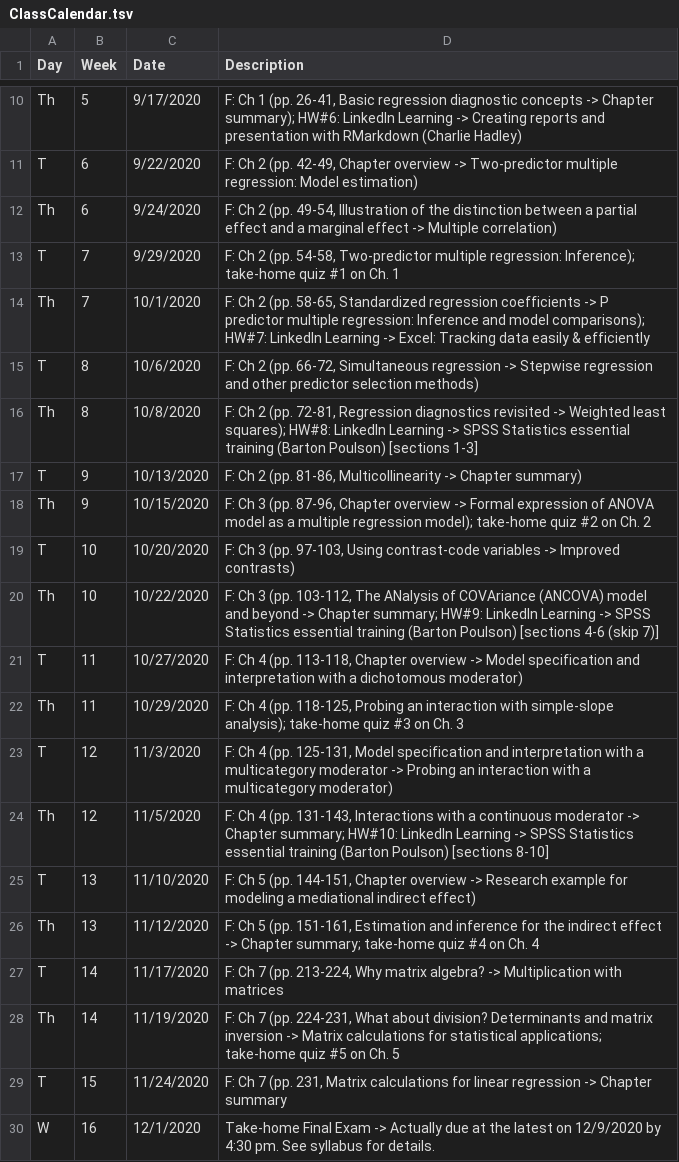
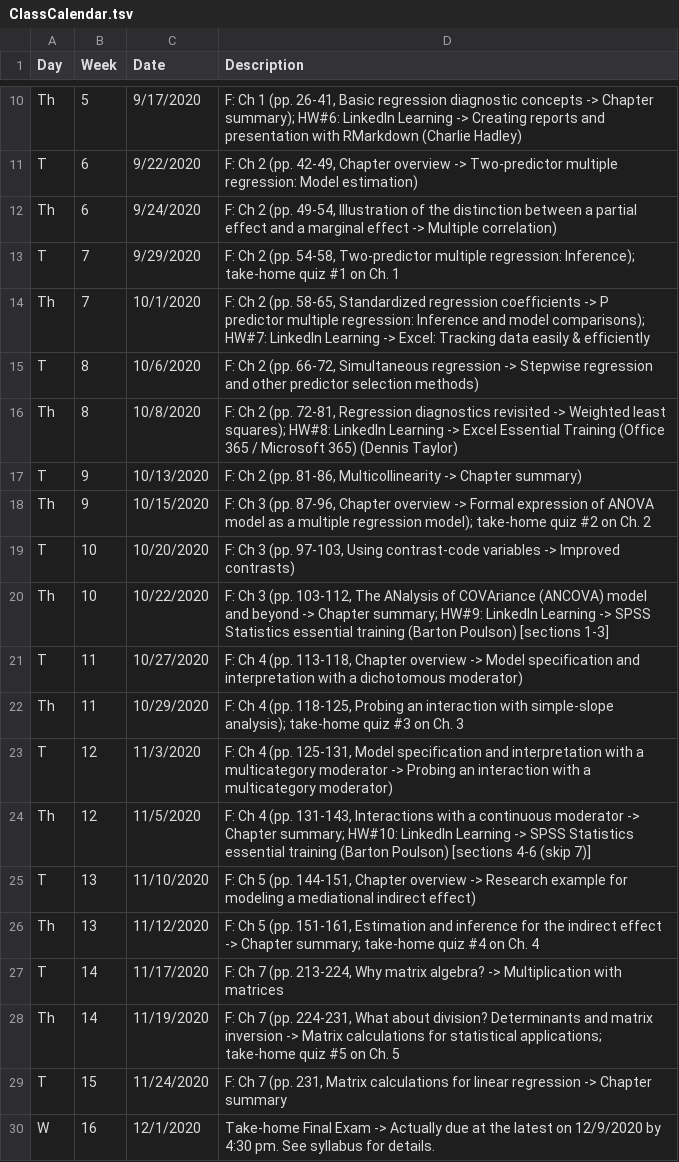
Before and after one commit to patrickabolger/PSYC-652-Fall-2020, a TSV file: tables/ClassCalendar.tsv, drawn as a sheet; only a part is shown, gaps mark what is left out.

Commit message:
Replace SPSS HW w/ 1 Excel HW

```diff
--- a/tables/ClassCalendar.tsv
+++ b/tables/ClassCalendar.tsv
@@ -15,3 +15,3 @@ Th	7	10/1/2020	F: Ch 2 (pp. 58-65, Standardized regression coefficients -> P pre
 T	8	10/6/2020	F: Ch 2 (pp. 66-72, Simultaneous regression -> Stepwise regression and other predictor selection methods)
-Th	8	10/8/2020	F: Ch 2 (pp. 72-81, Regression diagnostics revisited -> Weighted least squares); HW#8: LinkedIn Learning -> SPSS Statistics essential training (Barton Poulson) [sections 1-3]
+Th	8	10/8/2020	F: Ch 2 (pp. 72-81, Regression diagnostics revisited -> Weighted least squares); HW#8:  LinkedIn Learning -> Excel Essential Training (Office 365 / Microsoft 365) (Dennis Taylor)
 T	9	10/13/2020	F: Ch 2 (pp. 81-86, Multicollinearity -> Chapter summary)
@@ -19,3 +19,3 @@ Th	9	10/15/2020	F: Ch 3 (pp. 87-96, Chapter overview -> Formal expression of ANO
 T	10	10/20/2020	F: Ch 3 (pp. 97-103, Using contrast-code variables -> Improved contrasts)
-Th	10	10/22/2020	F: Ch 3 (pp. 103-112, The ANalysis of COVAriance (ANCOVA) model and beyond -> Chapter summary; HW#9: LinkedIn Learning -> SPSS Statistics essential training (Barton Poulson) [sections 4-6 (skip 7)]
+Th	10	10/22/2020	F: Ch 3 (pp. 103-112, The ANalysis of COVAriance (ANCOVA) model and beyond -> Chapter summary; HW#9:  LinkedIn Learning -> SPSS Statistics essential training (Barton Poulson) [sections 1-3]
 T	11	10/27/2020	F: Ch 4 (pp. 113-118, Chapter overview -> Model specification and interpretation with a dichotomous moderator)
@@ -23,3 +23,3 @@ Th	11	10/29/2020	F: Ch 4 (pp. 118-125, Probing an interaction with simple-slope
 T	12	11/3/2020	F: Ch 4 (pp. 125-131, Model specification and interpretation with a multicategory moderator -> Probing an interaction with a multicategory moderator)
-Th	12	11/5/2020	F: Ch 4 (pp. 131-143, Interactions with a continuous moderator -> Chapter summary; HW#10: LinkedIn Learning -> SPSS Statistics essential training (Barton Poulson) [sections 8-10]
+Th	12	11/5/2020	F: Ch 4 (pp. 131-143, Interactions with a continuous moderator -> Chapter summary; HW#10: LinkedIn Learning -> SPSS Statistics essential training (Barton Poulson) [sections 4-6 (skip 7)]
 T	13	11/10/2020	F: Ch 5 (pp. 144-151, Chapter overview -> Research example for modeling a mediational indirect effect)
```
Also changed, not shown: 1 other file.
